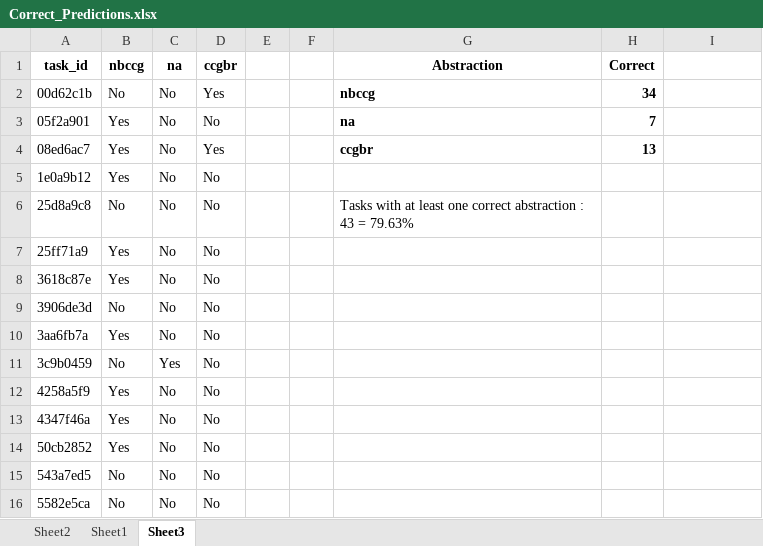
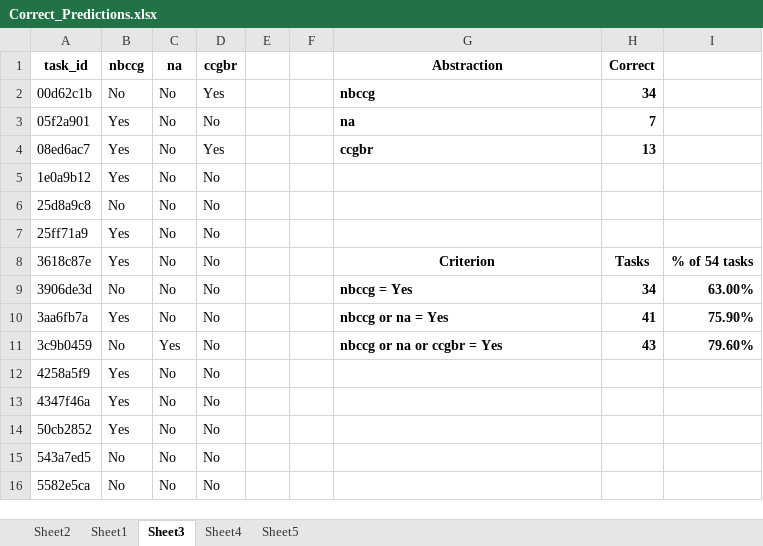
Before and after one commit to tejasatvik/UGP_ARGA, an Excel workbook: Correct_Predictions.xlsx, sheet Sheet3, drawn as a sheet; only a part is shown; values as stored, in another font and other column widths than the file's, no borders; the diff names each change by its address in the sheet, - before the commit and + after, or states it on an @@ line.

```diff
--- a/Correct_Predictions.xlsx (sheet Sheet3)
+++ b/Correct_Predictions.xlsx (sheet Sheet3)
+sheet tab: Sheet4
+sheet tab: Sheet5
-G6 (Abstraction): Tasks with at least one correct abstraction : 43 = 79.63%
+G6 (Abstraction): (empty)
-G8 (Abstraction): (empty)
+G8 (Abstraction): Criterion
-H8 (Correct): (empty)
+H8 (Correct): Tasks
-I8: (empty)
+I8: % of 54 tasks
-G9 (Abstraction): (empty)
+G9 (Abstraction): nbccg = Yes
-H9 (Correct): (empty)
+H9 (Correct): 34
-I9: (empty)
+I9: 63.00%
-G10 (Abstraction): (empty)
+G10 (Abstraction): nbccg or na = Yes
-H10 (Correct): (empty)
+H10 (Correct): 41
-I10: (empty)
+I10: 75.90%
-G11 (Abstraction): (empty)
+G11 (Abstraction): nbccg or na or ccgbr = Yes
-H11 (Correct): (empty)
+H11 (Correct): 43
-I11: (empty)
+I11: 79.60%
```
Also changed, not shown: sheet Sheet1.
